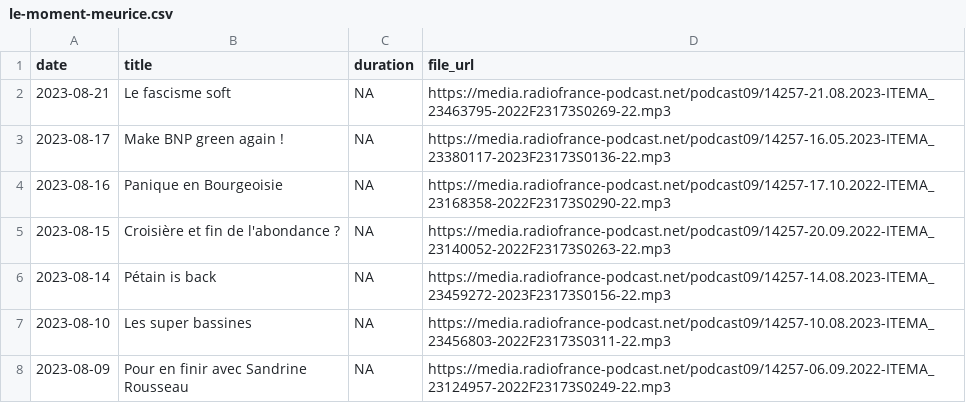
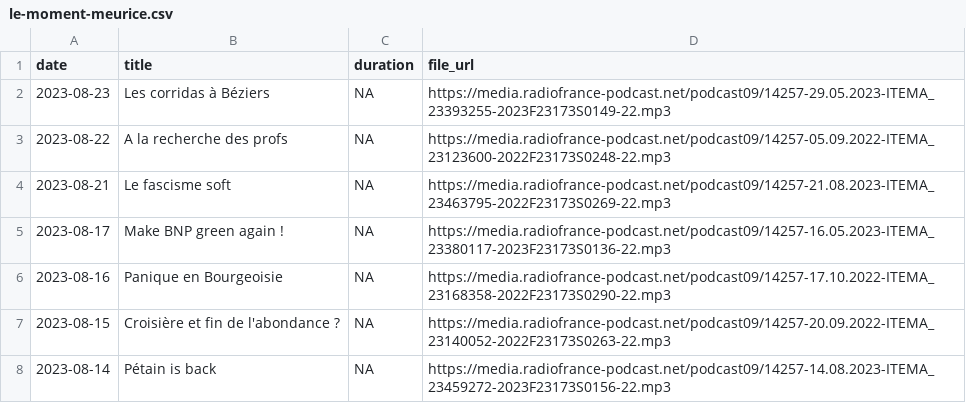
Before and after one commit to ahasverus/franceinter, a CSV file: inst/csv/le-moment-meurice.csv, drawn as a sheet; only a part is shown; the shorter side is filled out with more unchanged rows.

```diff
--- a/inst/csv/le-moment-meurice.csv
+++ b/inst/csv/le-moment-meurice.csv
@@ -1,2 +1,4 @@
 "date";"title";"duration";"file_url"
+"2023-08-23";"Les corridas à Béziers";NA;"https://media.radiofrance-podcast.net/podcast09/14257-29.05.2023-ITEMA_23393255-2023F23173S0149-22.mp3"
+"2023-08-22";"A la recherche des profs";NA;"https://media.radiofrance-podcast.net/podcast09/14257-05.09.2022-ITEMA_23123600-2022F23173S0248-22.mp3"
 "2023-08-21";"Le fascisme soft";NA;"https://media.radiofrance-podcast.net/podcast09/14257-21.08.2023-ITEMA_23463795-2022F23173S0269-22.mp3"
```
Also changed, not shown: 1 other file.
